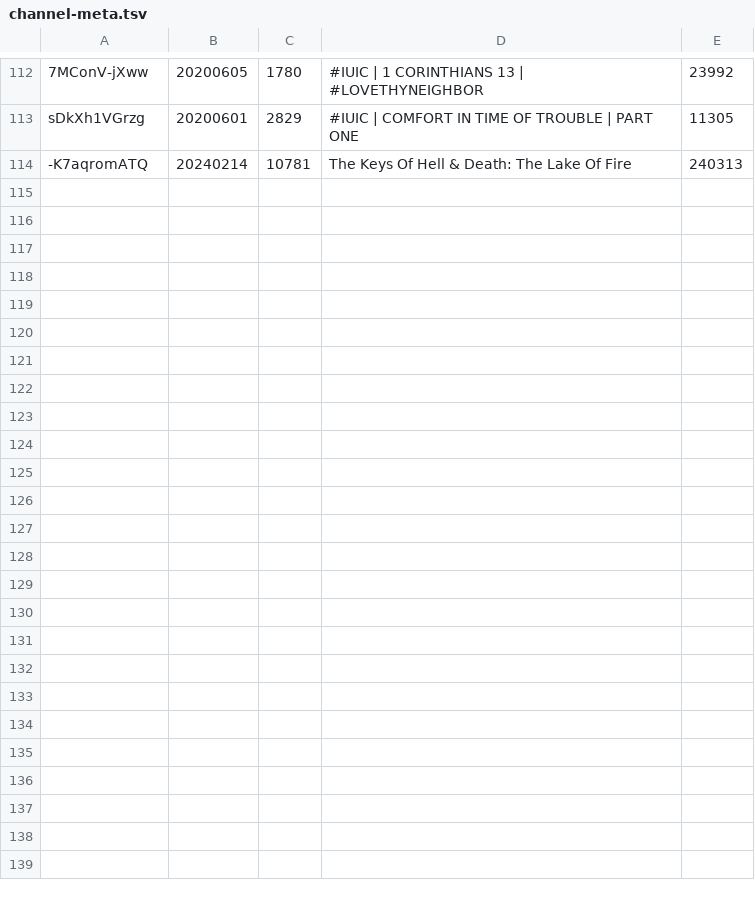
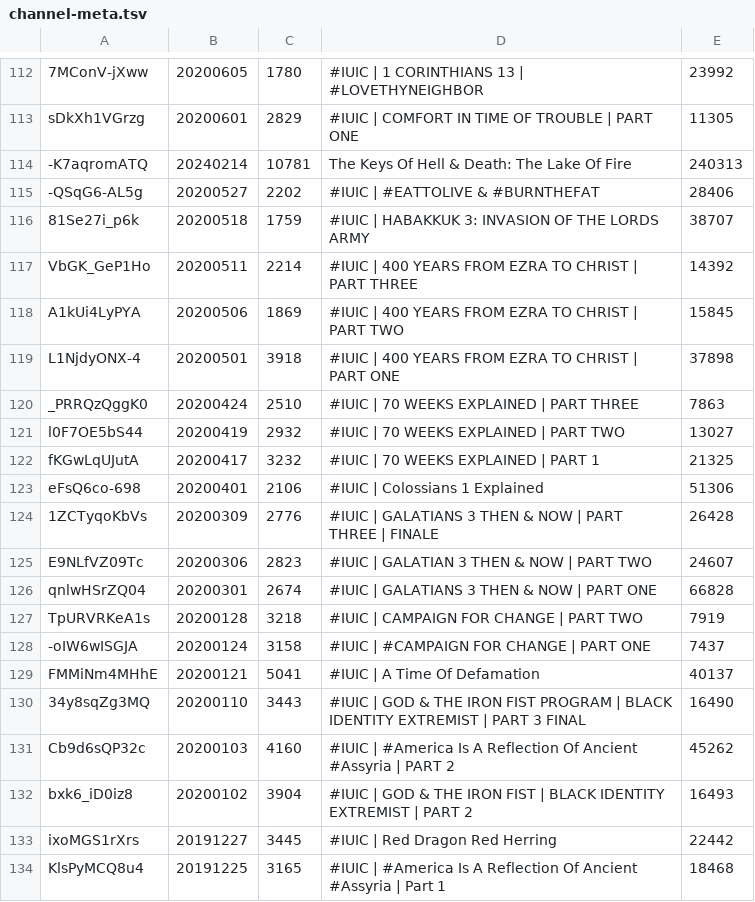
Before and after one commit to DevSecObie/cyberjudah, a TSV file: blog/channel-meta.tsv, drawn as a sheet; only a part is shown, gaps mark what is left out.

```diff
--- a/blog/channel-meta.tsv
+++ b/blog/channel-meta.tsv
@@ -114 +114,21 @@ sDkXh1VGrzg	20200601	2829	#IUIC | COMFORT IN TIME OF TROUBLE | PART ONE	11305
 -K7aqromATQ	20240214	10781	The Keys Of Hell & Death: The Lake Of Fire	240313
+-QSqG6-AL5g	20200527	2202	#IUIC | #EATTOLIVE & #BURNTHEFAT	28406
+81Se27i_p6k	20200518	1759	#IUIC | HABAKKUK 3: INVASION OF THE LORDS ARMY	38707
+VbGK_GeP1Ho	20200511	2214	#IUIC | 400 YEARS FROM EZRA TO CHRIST | PART THREE	14392
+A1kUi4LyPYA	20200506	1869	#IUIC | 400 YEARS FROM EZRA TO CHRIST | PART TWO	15845
+L1NjdyONX-4	20200501	3918	#IUIC | 400 YEARS FROM EZRA TO CHRIST | PART ONE	37898
+_PRRQzQggK0	20200424	2510	#IUIC | 70 WEEKS EXPLAINED | PART THREE	7863
+l0F7OE5bS44	20200419	2932	#IUIC | 70 WEEKS EXPLAINED | PART TWO	13027
+fKGwLqUJutA	20200417	3232	#IUIC | 70 WEEKS EXPLAINED | PART 1	21325
+eFsQ6co-698	20200401	2106	#IUIC | Colossians 1 Explained	51306
+1ZCTyqoKbVs	20200309	2776	#IUIC | GALATIANS 3 THEN & NOW | PART THREE | FINALE	26428
+E9NLfVZ09Tc	20200306	2823	#IUIC | GALATIAN 3 THEN & NOW | PART TWO	24607
+qnlwHSrZQ04	20200301	2674	#IUIC | GALATIANS 3 THEN & NOW | PART ONE	66828
+TpURVRKeA1s	20200128	3218	#IUIC | CAMPAIGN FOR CHANGE | PART TWO	7919
+-oIW6wISGJA	20200124	3158	#IUIC | #CAMPAIGN FOR CHANGE | PART ONE	7437
+FMMiNm4MHhE	20200121	5041	#IUIC | A Time Of Defamation	40137
+34y8sqZg3MQ	20200110	3443	#IUIC | GOD & THE IRON FIST PROGRAM | BLACK IDENTITY EXTREMIST | PART 3 FINAL	16490
+Cb9d6sQP32c	20200103	4160	#IUIC | #America Is A Reflection Of Ancient #Assyria | PART 2	45262
+bxk6_iD0iz8	20200102	3904	#IUIC | GOD & THE IRON FIST | BLACK IDENTITY EXTREMIST | PART 2	16493
+ixoMGS1rXrs	20191227	3445	#IUIC | Red Dragon Red Herring	22442
+KlsPyMCQ8u4	20191225	3165	#IUIC | #America Is A Reflection Of Ancient #Assyria | Part 1	18468
```
Also changed, not shown: blog/no-captions.tsv, 21 other files.
